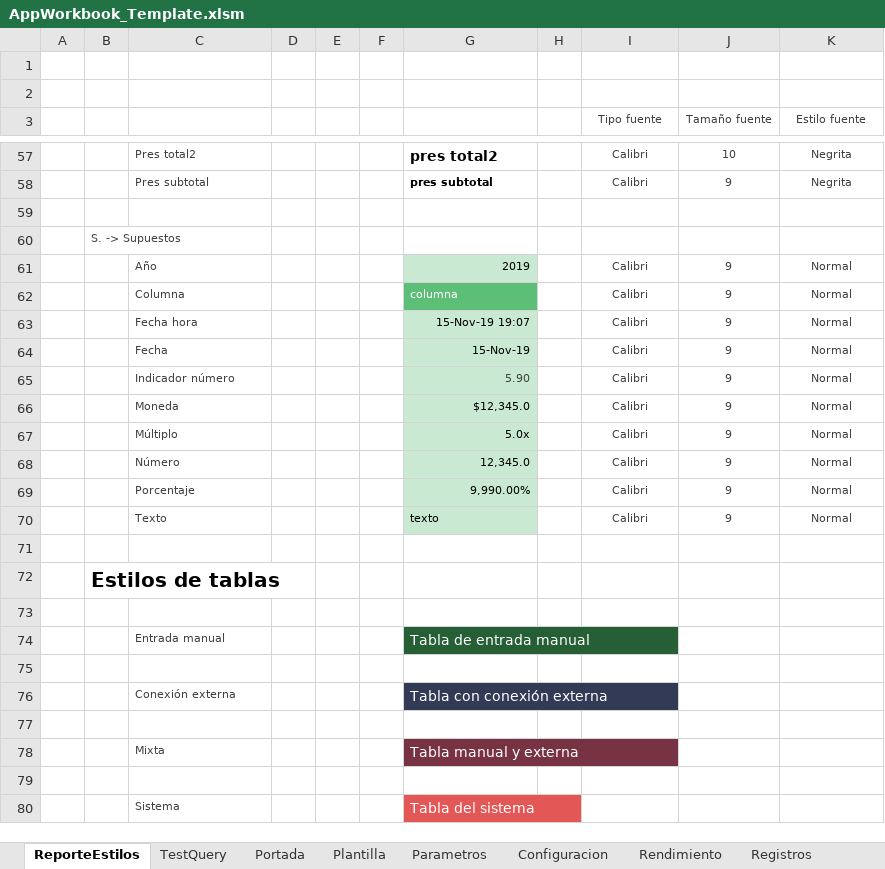
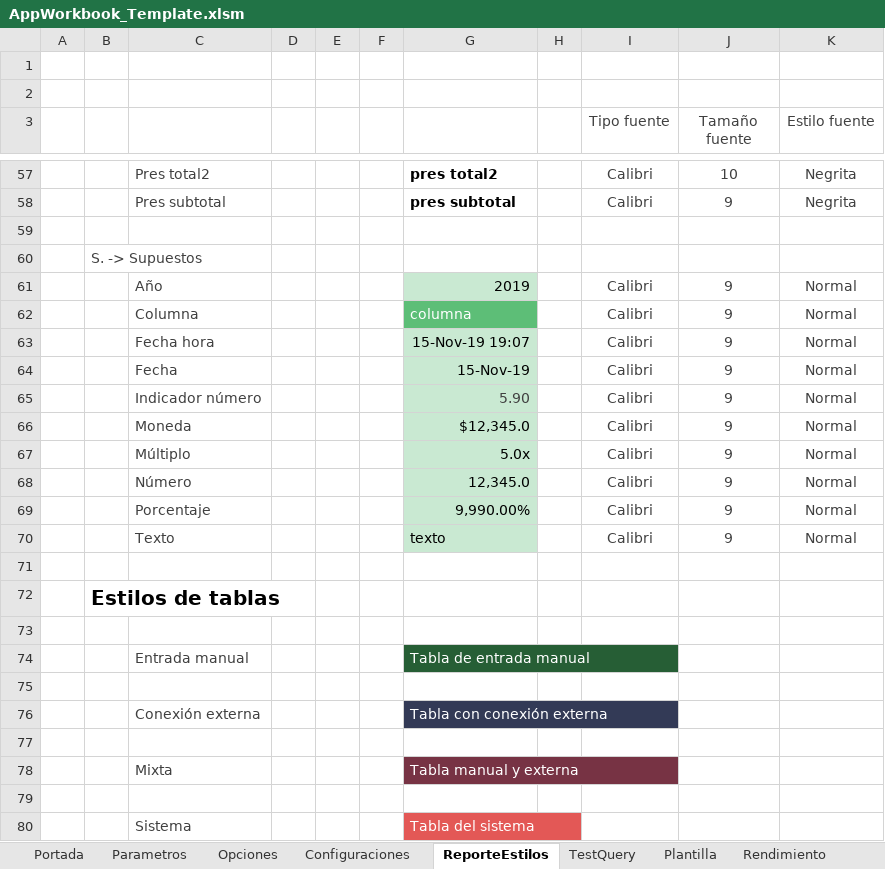
Before and after one commit to rdiazjimenez/ExcelVBA_AppTemplate, an Excel workbook: AppWorkbook_Template.xlsm, sheet ReporteEstilos, drawn as a sheet; only a part is shown, gaps mark what is left out; values as stored, in another font and other column widths than the file's, no borders; the diff covers the shown part only; the diff names each change by its address in the sheet, - before the commit and + after, or states it on an @@ line.

```diff
--- a/AppWorkbook_Template.xlsm (sheet ReporteEstilos)
+++ b/AppWorkbook_Template.xlsm (sheet ReporteEstilos)
-sheet tab: Configuracion
+sheet tab: Opciones
+sheet tab: Configuraciones
@@ sheet tab order changed: Portada | Parametros | Opciones | Configuraciones | ReporteEstilos | TestQuery | Plantilla | Rendimiento @@
@@ I3:K3 text size: larger @@
@@ C57:C58 text size: larger @@
@@ I57:K58 text size: larger @@
@@ G58 text size: larger @@
@@ B60 text size: larger @@
@@ C61:C70 text size: larger @@
@@ G61:G70 text size: larger @@
@@ I61:K70 text size: larger @@
@@ C74 text size: larger @@
@@ C76 text size: larger @@
@@ C78 text size: larger @@
@@ C80 text size: larger @@
```
Also changed, not shown: cell formats elsewhere in this sheet, sheet Registros, sheet Rendimiento, sheet Parametros, sheet Portada, sheet Opciones, sheet TestQuery, 3 more sheets, hidden cells, charts or pictures.
